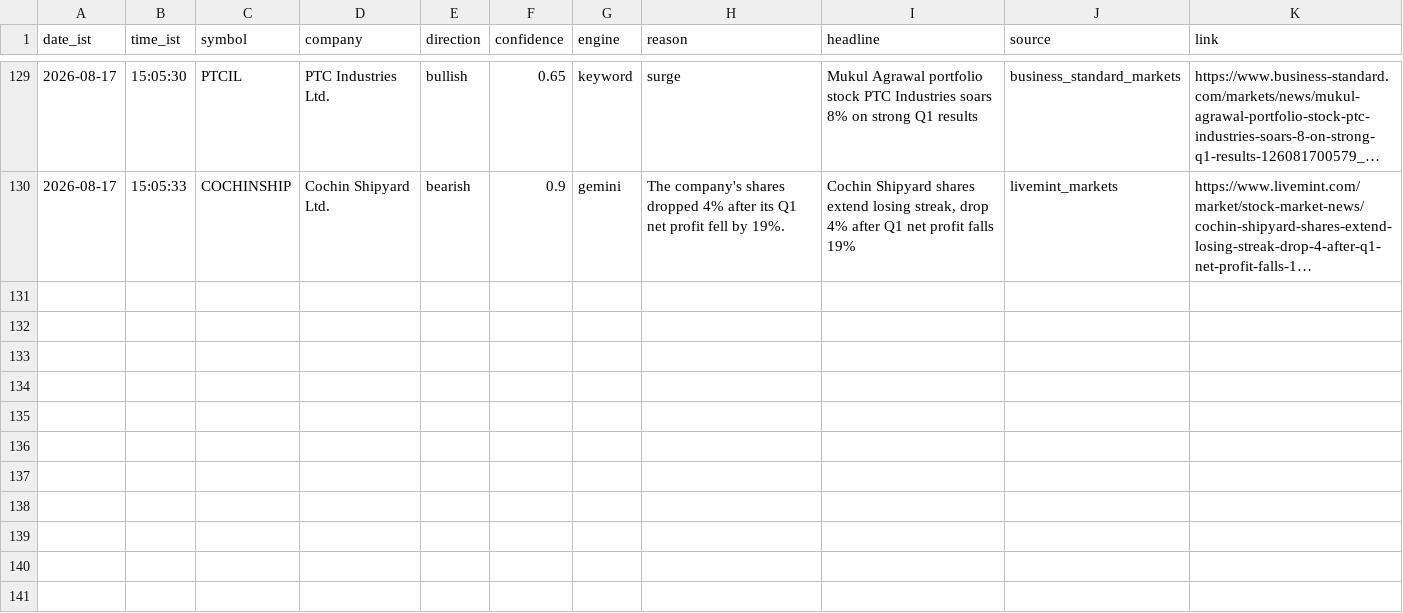
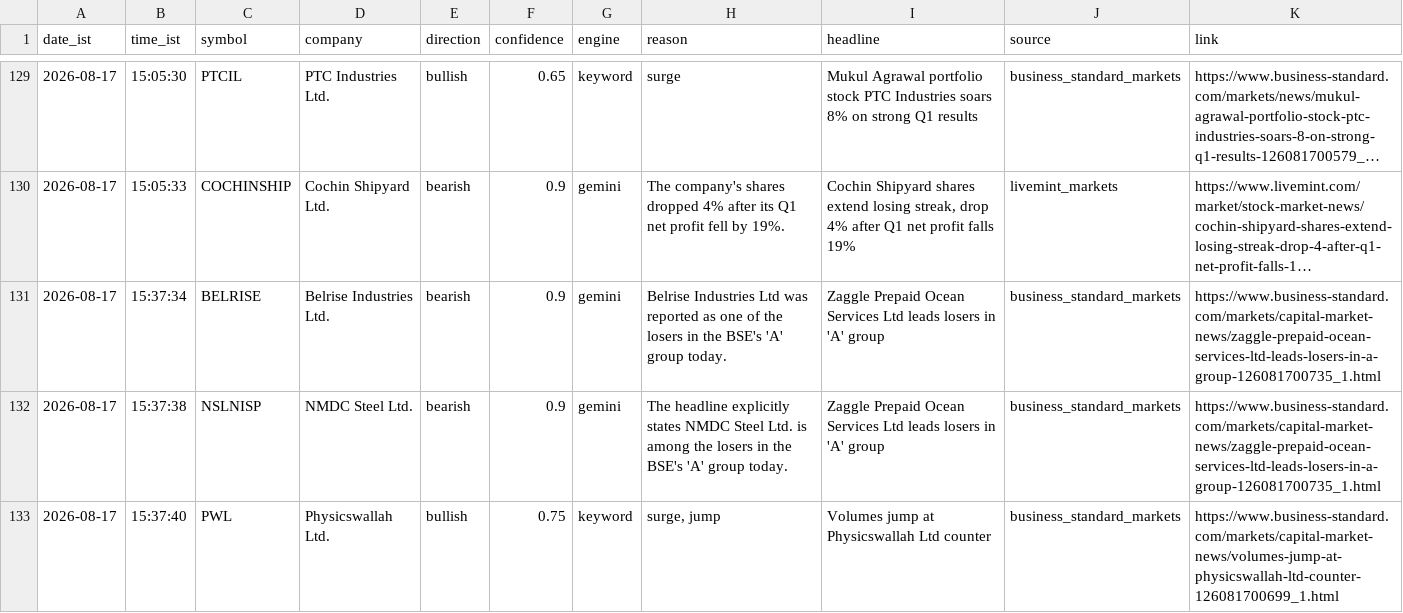
Before and after one commit to sandiep-2006/nse-news-watcher, a CSV file: data/alerts_log.csv, drawn as a sheet; only a part is shown, gaps mark what is left out; long unchanged cells end in …; the diff names each change by its address in the sheet, - before the commit and + after, or states it on an @@ line.

```diff
--- a/data/alerts_log.csv
+++ b/data/alerts_log.csv
+row 131: 2026-08-17 | 15:37:34 | BELRISE | Belrise Industries Ltd. | bearish | 0.9 | gemini | Belrise Industries Ltd was reported as one of the losers in the BSE's 'A' group today. | Zaggle Prepaid Ocean Services Ltd leads losers in 'A' group | business_standard_markets | https://www.business-standard.com/markets/capital-market-news/zaggle-prepaid-ocean-services-ltd-leads-losers-in-a-group-126081700735_1.html
+row 132: 2026-08-17 | 15:37:38 | NSLNISP | NMDC Steel Ltd. | bearish | 0.9 | gemini | The headline explicitly states NMDC Steel Ltd. is among the losers in the BSE's 'A' group today. | Zaggle Prepaid Ocean Services Ltd leads losers in 'A' group | business_standard_markets | https://www.business-standard.com/markets/capital-market-news/zaggle-prepaid-ocean-services-ltd-leads-losers-in-a-group-126081700735_1.html
+row 133: 2026-08-17 | 15:37:40 | PWL | Physicswallah Ltd. | bullish | 0.75 | keyword | surge, jump | Volumes jump at Physicswallah Ltd counter | business_standard_markets | https://www.business-standard.com/markets/capital-market-news/volumes-jump-at-physicswallah-ltd-counter-126081700699_1.html
```
